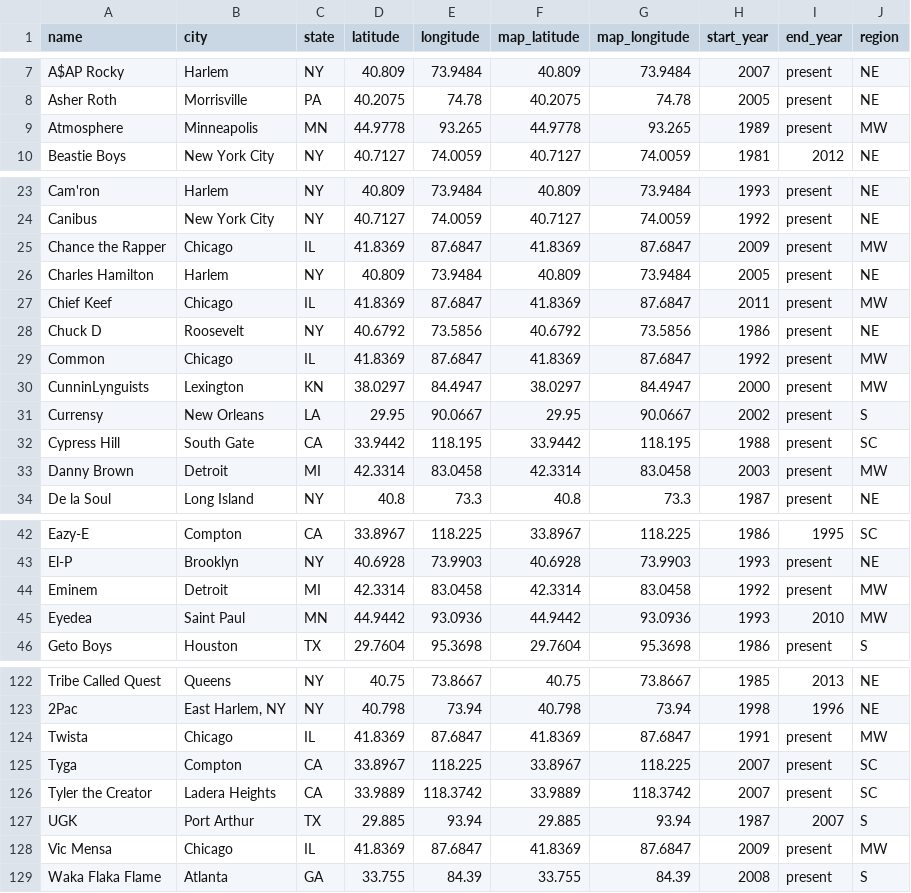
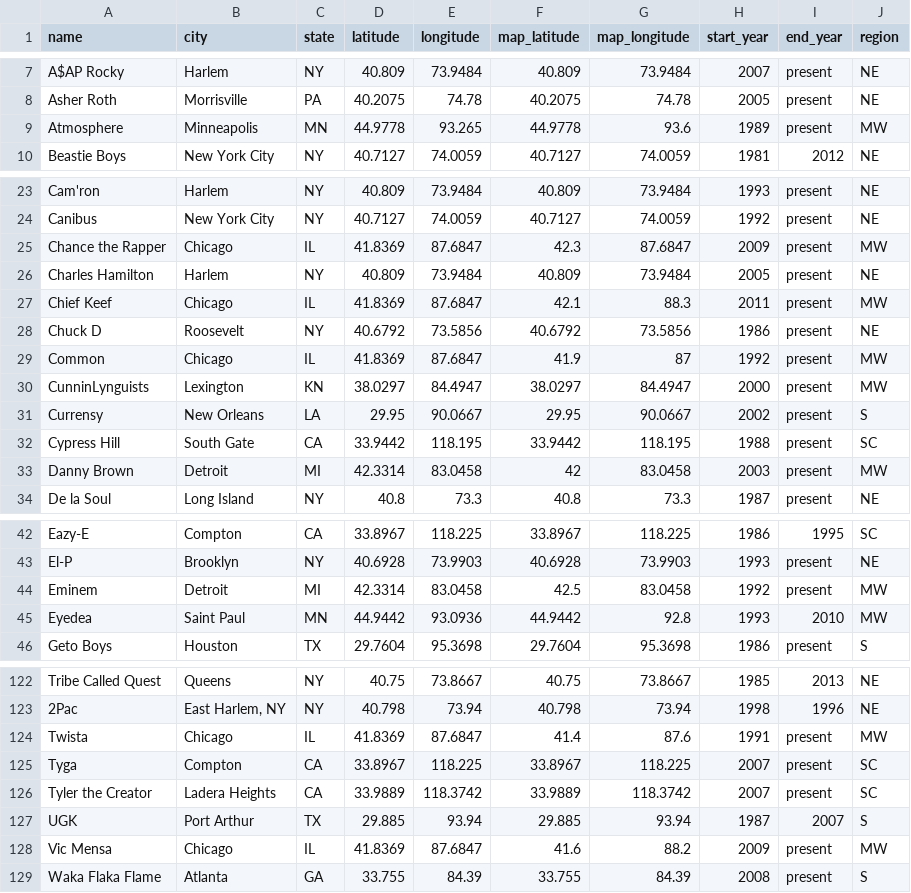
Before and after one commit to kchq/featuring-hip-hop-collabs, a CSV file: data/artists.csv, drawn as a sheet; only a part is shown, gaps mark what is left out; the diff covers the shown part only.

Commit message:
jiteered MW artists

```diff
--- a/data/artists.csv
+++ b/data/artists.csv
@@ -8,3 +8,3 @@ A$AP Rocky,Harlem,NY,40.809,73.9484,40.809,73.9484,2007,present,NE
 Asher Roth,Morrisville,PA,40.2075,74.78,40.2075,74.78,2005,present,NE
-Atmosphere,Minneapolis,MN,44.9778,93.265,44.9778,93.265,1989,present,MW
+Atmosphere,Minneapolis,MN,44.9778,93.265,44.9778,93.6,1989,present,MW
 Beastie Boys,New York City,NY,40.7127,74.0059,40.7127,74.0059,1981,2012,NE
@@ -24,7 +24,7 @@ Cam'ron,Harlem,NY,40.809,73.9484,40.809,73.9484,1993,present,NE
 Canibus,New York City,NY,40.7127,74.0059,40.7127,74.0059,1992,present,NE
-Chance the Rapper,Chicago,IL,41.8369,87.6847,41.8369,87.6847,2009,present,MW
+Chance the Rapper,Chicago,IL,41.8369,87.6847,42.3,87.6847,2009,present,MW
 Charles Hamilton,Harlem,NY,40.809,73.9484,40.809,73.9484,2005,present,NE
-Chief Keef,Chicago,IL,41.8369,87.6847,41.8369,87.6847,2011,present,MW
+Chief Keef,Chicago,IL,41.8369,87.6847,42.1,88.3,2011,present,MW
 Chuck D,Roosevelt,NY,40.6792,73.5856,40.6792,73.5856,1986,present,NE
-Common,Chicago,IL,41.8369,87.6847,41.8369,87.6847,1992,present,MW
+Common,Chicago,IL,41.8369,87.6847,41.9,87,1992,present,MW
 CunninLynguists,Lexington,KN,38.0297,84.4947,38.0297,84.4947,2000,present,MW
@@ -32,3 +32,3 @@ Currensy,New Orleans,LA,29.95,90.0667,29.95,90.0667,2002,present,S
 Cypress Hill,South Gate,CA,33.9442,118.195,33.9442,118.195,1988,present,SC
-Danny Brown,Detroit,MI,42.3314,83.0458,42.3314,83.0458,2003,present,MW
+Danny Brown,Detroit,MI,42.3314,83.0458,42,83.0458,2003,present,MW
 De la Soul,Long Island,NY,40.8,73.3,40.8,73.3,1987,present,NE
@@ -43,4 +43,4 @@ Eazy-E,Compton,CA,33.8967,118.225,33.8967,118.225,1986,1995,SC
 El-P,Brooklyn,NY,40.6928,73.9903,40.6928,73.9903,1993,present,NE
-Eminem,Detroit,MI,42.3314,83.0458,42.3314,83.0458,1992,present,MW
-Eyedea,Saint Paul,MN,44.9442,93.0936,44.9442,93.0936,1993,2010,MW
+Eminem,Detroit,MI,42.3314,83.0458,42.5,83.0458,1992,present,MW
+Eyedea,Saint Paul,MN,44.9442,93.0936,44.9442,92.8,1993,2010,MW
 Geto Boys,Houston,TX,29.7604,95.3698,29.7604,95.3698,1986,present,S
@@ -123,3 +123,3 @@ Tribe Called Quest,Queens,NY,40.75,73.8667,40.75,73.8667,1985,2013,NE
 2Pac,"East Harlem, NY",NY,40.798,73.94,40.798,73.94,1998,1996,NE
-Twista,Chicago,IL,41.8369,87.6847,41.8369,87.6847,1991,present,MW
+Twista,Chicago,IL,41.8369,87.6847,41.4,87.6,1991,present,MW
 Tyga,Compton,CA,33.8967,118.225,33.8967,118.225,2007,present,SC
@@ -127,3 +127,3 @@ Tyler the Creator,Ladera Heights,CA,33.9889,118.3742,33.9889,118.3742,2007,prese
 UGK,Port Arthur,TX,29.885,93.94,29.885,93.94,1987,2007,S
-Vic Mensa,Chicago,IL,41.8369,87.6847,41.8369,87.6847,2009,present,MW
+Vic Mensa,Chicago,IL,41.8369,87.6847,41.6,88.2,2009,present,MW
 Waka Flaka Flame,Atlanta,GA,33.755,84.39,33.755,84.39,2008,present,S
```
Also changed, not shown: 1 edited cell elsewhere in this file, 1 other file.
